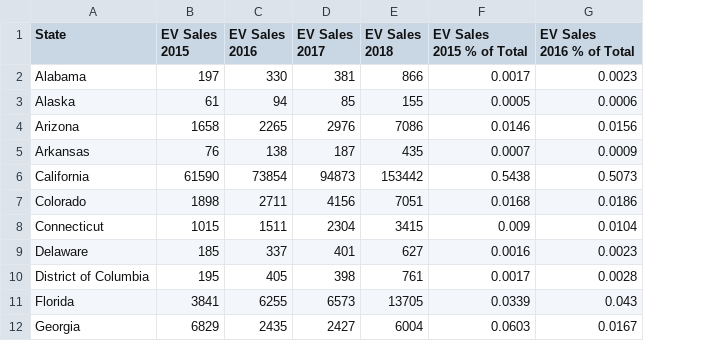
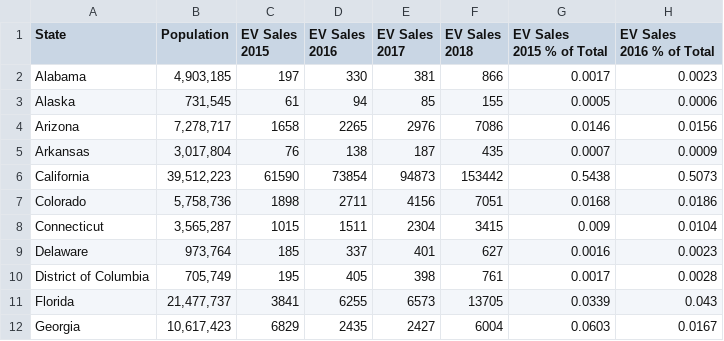
Before and after one commit to Disguiser23/ECE143-project-group11, a CSV file: ECE 143.csv, drawn as a sheet; only a part is shown; the diff names each change by its address in the sheet, - before the commit and + after, or states it on an @@ line.

Commit message:
Added population data

```diff
--- a/ECE 143.csv
+++ b/ECE 143.csv
+column B (Population), rows 2-12: 4,903,185 | 731,545 | 7,278,717 | 3,017,804 | 39,512,223 | 5,758,736 | 3,565,287 | 973,764 | 705,749 | 21,477,737 | 10,617,423
```
